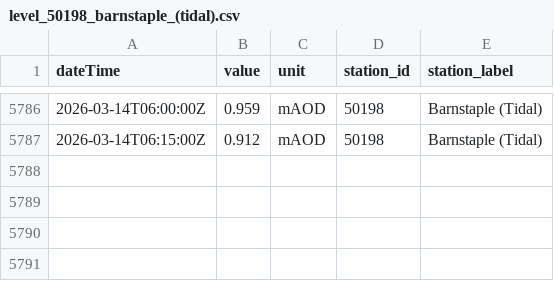
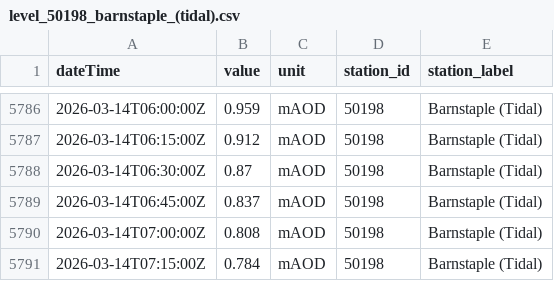
Before and after one commit to aallan/floodwatch, a CSV file: data/level_50198_barnstaple_(tidal).csv, drawn as a sheet; only a part is shown, gaps mark what is left out; the diff names each change by its address in the sheet, - before the commit and + after, or states it on an @@ line.

```diff
--- a/data/level_50198_barnstaple_(tidal).csv
+++ b/data/level_50198_barnstaple_(tidal).csv
+row 5788: 2026-03-14T06:30:00Z | 0.87 | mAOD | 50198 | Barnstaple (Tidal)
+row 5789: 2026-03-14T06:45:00Z | 0.837 | mAOD | 50198 | Barnstaple (Tidal)
+row 5790: 2026-03-14T07:00:00Z | 0.808 | mAOD | 50198 | Barnstaple (Tidal)
+row 5791: 2026-03-14T07:15:00Z | 0.784 | mAOD | 50198 | Barnstaple (Tidal)
```
Also changed, not shown: data/level_50114_collard_bridge.csv, data/level_50132_newnham_bridge.csv, 13 other files.
